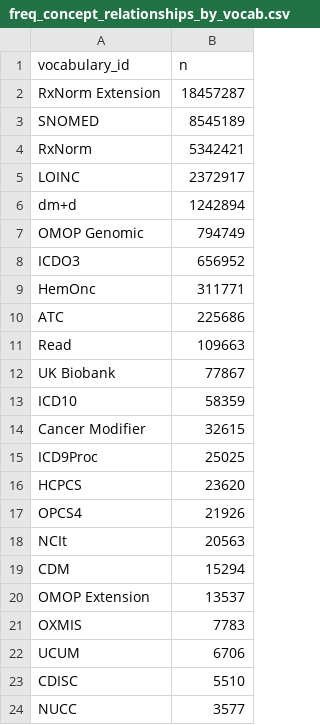
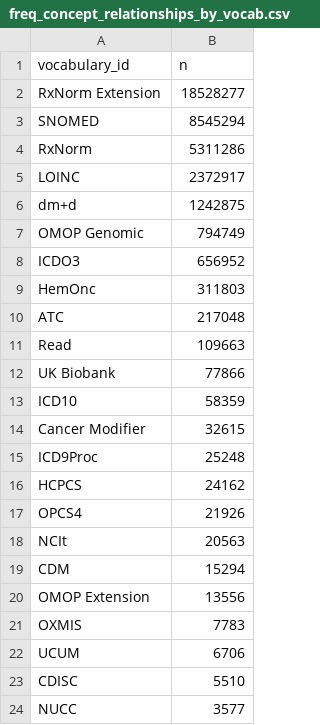
Before and after one commit to SAFEHR-data/omop-vocabs-processed, a CSV file: summaries/freq_concept_relationships_by_vocab.csv, drawn as a sheet; only a part is shown; the diff covers the shown part only.

Commit message:
Add/update summaries

```diff
--- a/summaries/freq_concept_relationships_by_vocab.csv
+++ b/summaries/freq_concept_relationships_by_vocab.csv
@@ -1,17 +1,17 @@
 vocabulary_id,n
-RxNorm Extension,18457287
-SNOMED,8545189
-RxNorm,5342421
+RxNorm Extension,18528277
+SNOMED,8545294
+RxNorm,5311286
 LOINC,2372917
-dm+d,1242894
+dm+d,1242875
 OMOP Genomic,794749
 ICDO3,656952
-HemOnc,311771
-ATC,225686
+HemOnc,311803
+ATC,217048
 Read,109663
-UK Biobank,77867
+UK Biobank,77866
 ICD10,58359
 Cancer Modifier,32615
-ICD9Proc,25025
-HCPCS,23620
+ICD9Proc,25248
+HCPCS,24162
 OPCS4,21926
@@ -19,3 +19,3 @@ NCIt,20563
 CDM,15294
-OMOP Extension,13537
+OMOP Extension,13556
 OXMIS,7783
```
Also changed, not shown: 3 edited cells elsewhere in this file, summaries/freq_concepts_by_vocab.csv, summaries/nrows_per_vocab_file.csv, 1 other file.
